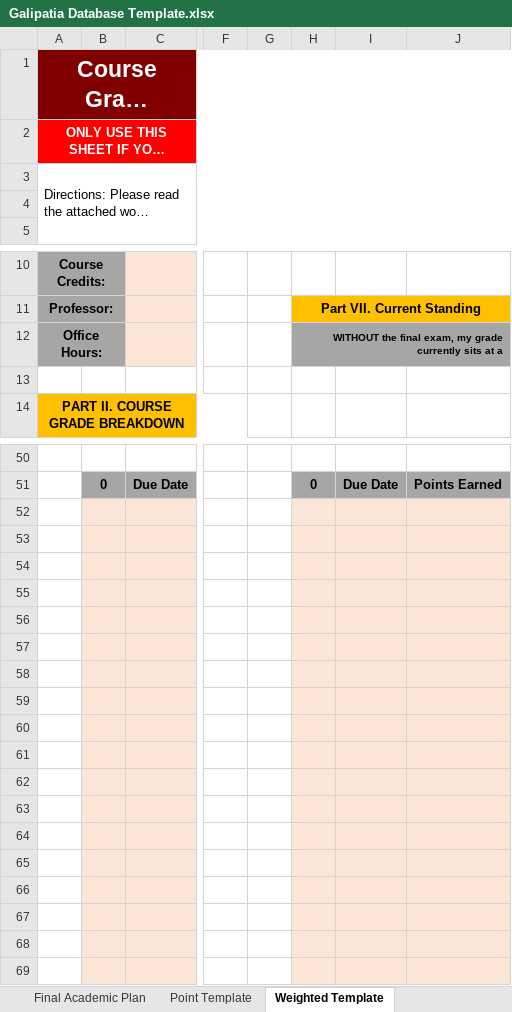
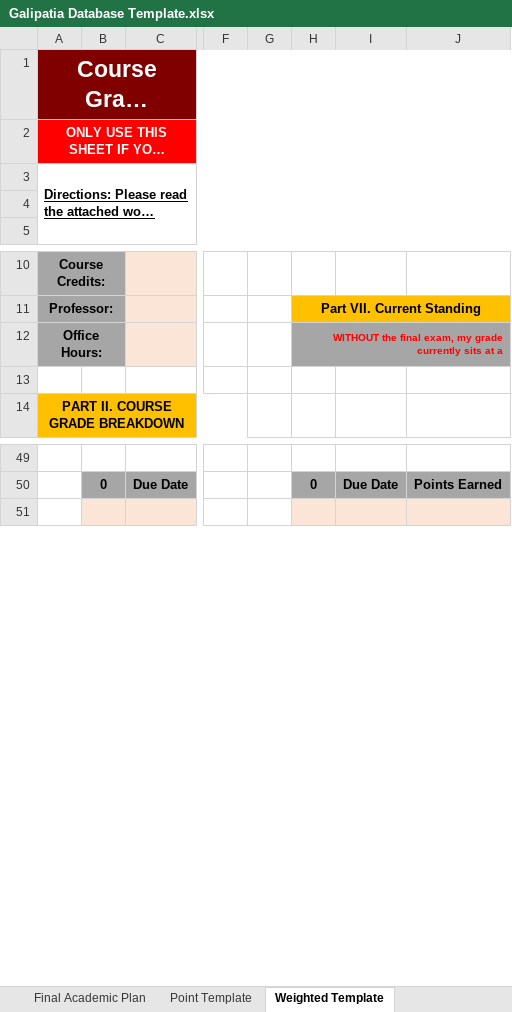
Before and after one commit to ReeceYankey/CanvasGradeChecker, an Excel workbook: Galipatia Database Template.xlsx, sheet Weighted Template, drawn as a sheet; only a part is shown, gaps mark what is left out; long unchanged cells end in …; values as stored, in another font and other column widths than the file's, no borders; charts and pictures and conditional formats not drawn; rows hold the shown columns only; the diff covers the shown part only; the diff names each change by its address in the sheet, - before the commit and + after, or states it on an @@ line.

Commit message:
made design of weighted sheet prettier

```diff
--- a/Galipatia Database Template.xlsx (sheet Weighted Template)
+++ b/Galipatia Database Template.xlsx (sheet Weighted Template)
@@ A3 bold: off → on, underline: off → on @@
-H12 text colour: black
+H12 text colour: #FF0000
-row 52: (empty)
-row 53: (empty)
-row 54: (empty)
-row 55: (empty)
-row 56: (empty)
-row 57: (empty)
-row 58: (empty)
-row 59: (empty)
-row 60: (empty)
-row 61: (empty)
-row 62: (empty)
-row 63: (empty)
-row 64: (empty)
-row 65: (empty)
-row 66: (empty)
-row 67: (empty)
-row 68: (empty)
```
Also changed, not shown: 35 removed rows elsewhere in this sheet, sheet Point Template, sheet GPA Tracker, sheet Final Academic Plan, formulas that keep their value, charts or pictures.
